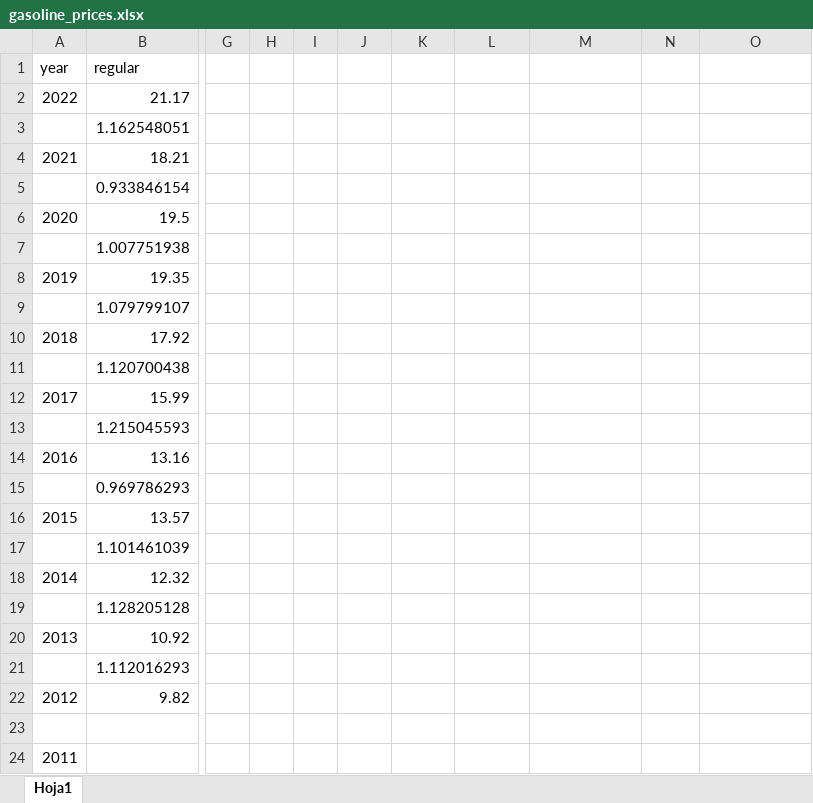
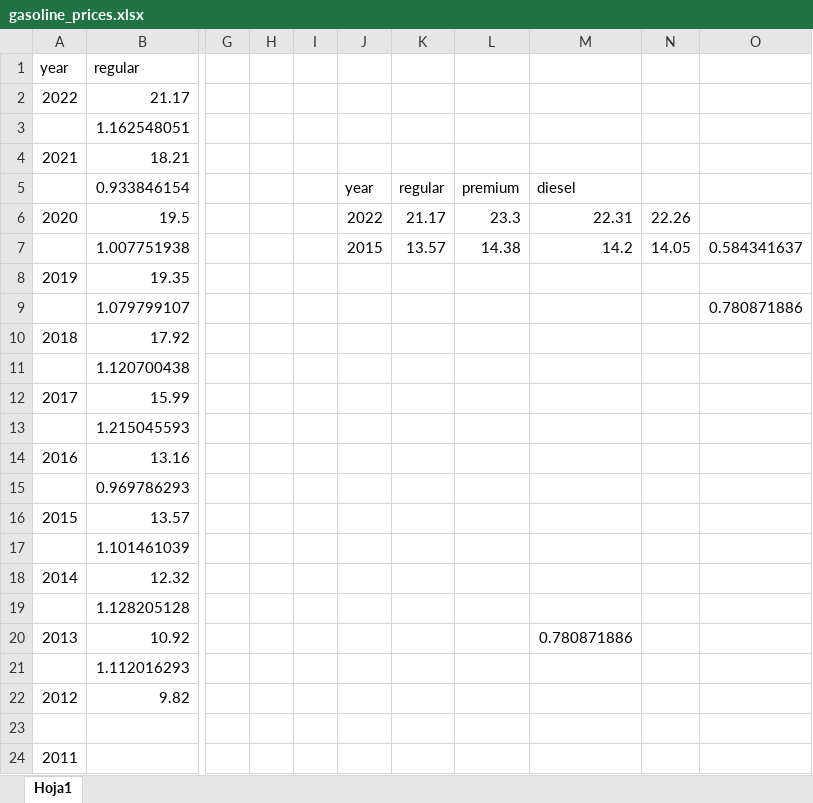
Before and after one commit to jurjoroa/ml_theft_project, an Excel workbook: data-raw/gasoline_prices.xlsx, sheet Hoja1, drawn as a sheet; only a part is shown, gaps mark what is left out; values as stored, in another font and other column widths than the file's, no borders; the diff names each change by its address in the sheet, - before the commit and + after, or states it on an @@ line.

```diff
--- a/data-raw/gasoline_prices.xlsx (sheet Hoja1)
+++ b/data-raw/gasoline_prices.xlsx (sheet Hoja1)
-J5: (empty)
+J5: year
-K5: (empty)
+K5: regular
-L5: (empty)
+L5: premium
-M5: (empty)
+M5: diesel
-J6: (empty)
+J6: 2022
-K6: (empty)
+K6: 21.17
-L6: (empty)
+L6: 23.3
-M6: (empty)
+M6: 22.31
-N6: (empty)
+N6: 22.26
-J7: (empty)
+J7: 2015
-K7: (empty)
+K7: 13.57
-L7: (empty)
+L7: 14.38
-M7: (empty)
+M7: 14.2
-N7: (empty)
+N7: 14.05
-O7: (empty)
+O7: 0.584341637
-O9: (empty)
+O9: 0.780871886
-M20: (empty)
+M20: 0.780871886
```
Also changed, not shown: data/df_PMX_15_19_thefts_pp.xlsx, data/df_PMX_SP_15_19_thefts_pp.xlsx, 15 other files.
